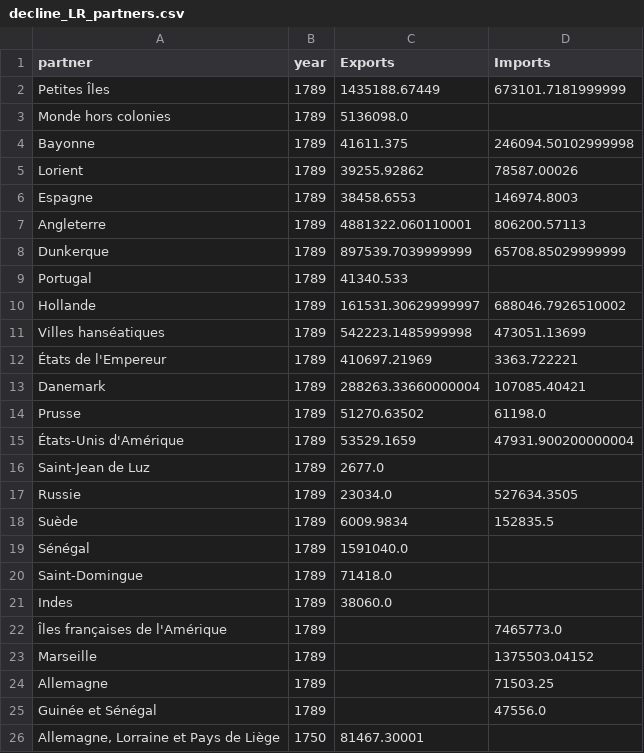
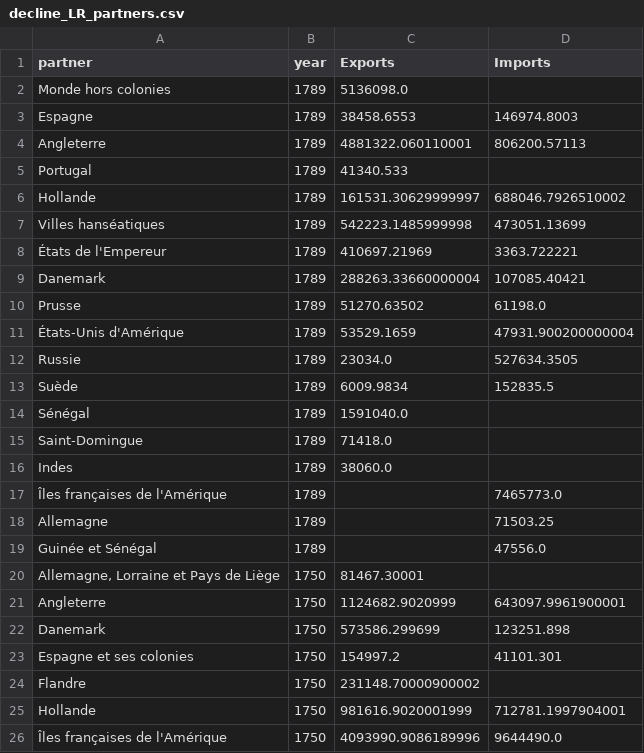
Before and after one commit to medialab/portic-storymaps-2021, a CSV file: public/data/decline_LR_partners.csv, drawn as a sheet; only a part is shown; the shorter side is filled out with more unchanged rows.

```diff
--- a/public/data/decline_LR_partners.csv
+++ b/public/data/decline_LR_partners.csv
@@ -1,9 +1,5 @@
 partner,year,Exports,Imports
-Petites Îles,1789,1435188.67449,673101.7181999999
 Monde hors colonies,1789,5136098.0,
-Bayonne,1789,41611.375,246094.50102999998
-Lorient,1789,39255.92862,78587.00026
 Espagne,1789,38458.6553,146974.8003
 Angleterre,1789,4881322.060110001,806200.57113
-Dunkerque,1789,897539.7039999999,65708.85029999999
 Portugal,1789,41340.533,
@@ -15,3 +11,2 @@ Prusse,1789,51270.63502,61198.0
 États-Unis d'Amérique,1789,53529.1659,47931.900200000004
-Saint-Jean de Luz,1789,2677.0,
 Russie,1789,23034.0,527634.3505
@@ -22,3 +17,2 @@ Indes,1789,38060.0,
 Îles françaises de l'Amérique,1789,,7465773.0
-Marseille,1789,,1375503.04152
 Allemagne,1789,,71503.25
```
Also changed, not shown: public/data/decline_LR_products.csv, public/data/decline_longitudinal_data.csv, 2 other files.
